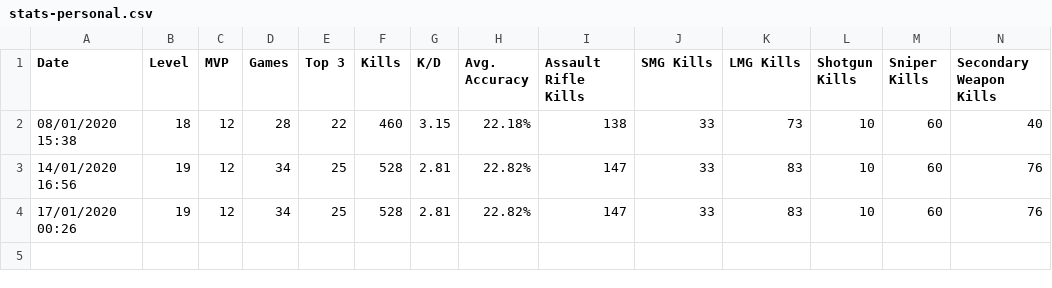
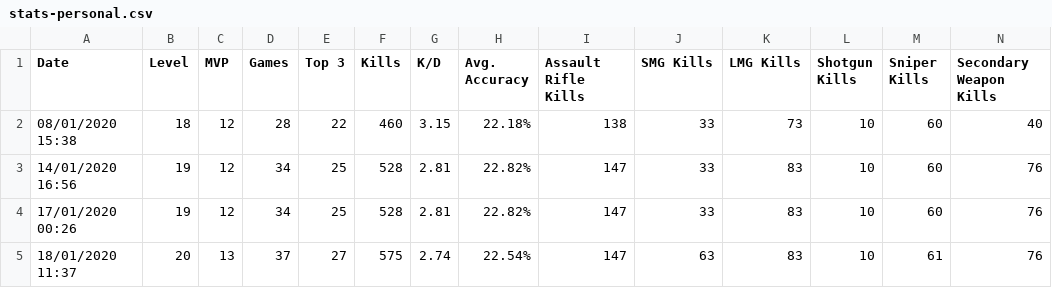
Before and after one commit to cncplyr/datasets-games, a CSV file: android/call-of-duty-mobile/stats-personal.csv, drawn as a sheet; only a part is shown; rows hold the shown columns only; the diff names each change by its address in the sheet, - before the commit and + after, or states it on an @@ line.

Commit message:
Update stats-personal.csv

```diff
--- a/android/call-of-duty-mobile/stats-personal.csv
+++ b/android/call-of-duty-mobile/stats-personal.csv
+row 5: 18/01/2020 11:37 | 20 | 13 | 37 | 27 | 575 | 2.74 | 22.54% | 147 | 63 | 83 | 10 | 61 | 76
```
